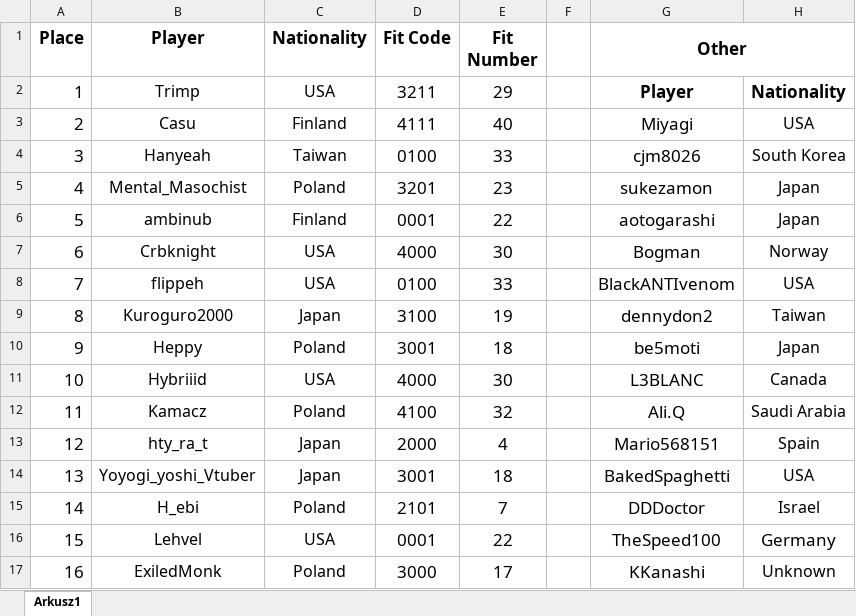
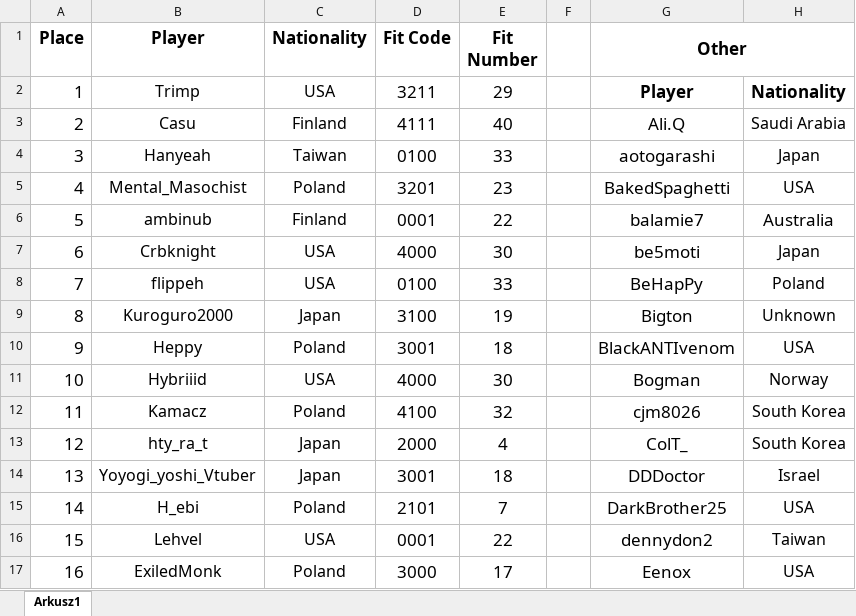
Before and after one commit to Rifre1/Jump-King-Statistics, an Excel workbook: Players Fits and Nationalities/Database/Players Fits & Nationalities.xlsx, sheet Arkusz1, drawn as a sheet; only a part is shown; values as stored, in another font and other column widths than the file's, no borders; the diff covers the shown part only; the diff names each change by its address in the sheet, - before the commit and + after, or states it on an @@ line.

```diff
--- a/Players Fits and Nationalities/Database/Players Fits & Nationalities.xlsx (sheet Arkusz1)
+++ b/Players Fits and Nationalities/Database/Players Fits & Nationalities.xlsx (sheet Arkusz1)
-G3 (Other): Miyagi
+G3 (Other): Ali.Q
-H3: USA
+H3: Saudi Arabia
-G4 (Other): cjm8026
+G4 (Other): aotogarashi
-H4: South Korea
+H4: Japan
-G5 (Other): sukezamon
+G5 (Other): BakedSpaghetti
-H5: Japan
+H5: USA
-G6 (Other): aotogarashi
+G6 (Other): balamie7
-H6: Japan
+H6: Australia
@@ H6 text size: larger @@
-G7 (Other): Bogman
+G7 (Other): be5moti
-H7: Norway
+H7: Japan
-G8 (Other): BlackANTIvenom
+G8 (Other): BeHapPy
-H8: USA
+H8: Poland
-G9 (Other): dennydon2
+G9 (Other): Bigton
-H9: Taiwan
+H9: Unknown
-G10 (Other): be5moti
+G10 (Other): BlackANTIvenom
-H10: Japan
+H10: USA
-G11 (Other): L3BLANC
+G11 (Other): Bogman
-H11: Canada
+H11: Norway
-G12 (Other): Ali.Q
+G12 (Other): cjm8026
-H12: Saudi Arabia
+H12: South Korea
-G13 (Other): Mario568151
+G13 (Other): ColT_
-H13: Spain
+H13: South Korea
-G14 (Other): BakedSpaghetti
+G14 (Other): DDDoctor
-H14: USA
+H14: Israel
-G15 (Other): DDDoctor
+G15 (Other): DarkBrother25
-H15: Israel
+H15: USA
-G16 (Other): TheSpeed100
+G16 (Other): dennydon2
-H16: Germany
+H16: Taiwan
@@ H16 text size: smaller @@
-G17 (Other): KKanashi
+G17 (Other): Eenox
-H17: Unknown
+H17: USA
```
Also changed, not shown: 22 added rows, 12 removed rows, 80 edited cells, cell formats and row numbers in column A elsewhere in this sheet, Players Fits and Nationalities/Fits.xlsx, Players Fits and Nationalities/Nationalities.xlsx, 3 other files.
